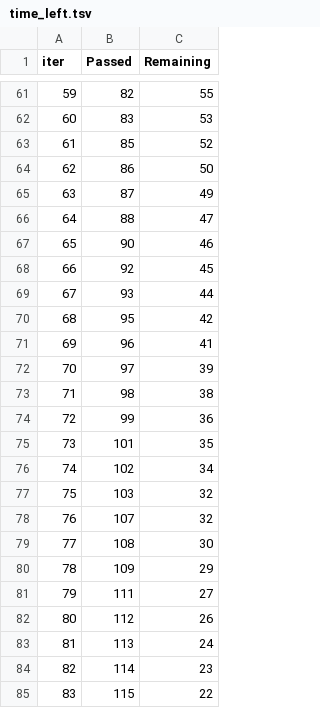
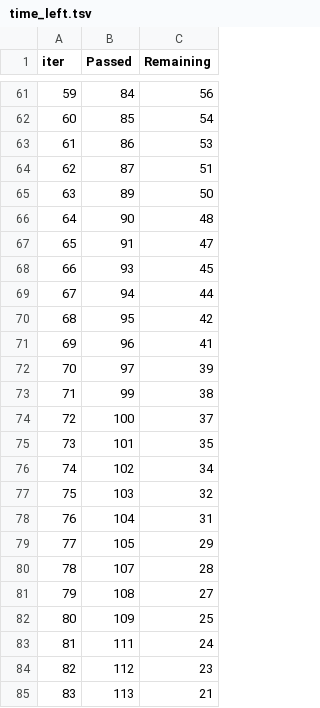
Before and after one commit to theahmadfareed/end_to_end_ml_project, a TSV file: catboost_info/time_left.tsv, drawn as a sheet; only a part is shown, gaps mark what is left out; the diff covers the shown part only.

```diff
--- a/catboost_info/time_left.tsv
+++ b/catboost_info/time_left.tsv
@@ -61,10 +61,10 @@ iter	Passed	Remaining
-59	82	55
-60	83	53
-61	85	52
-62	86	50
-63	87	49
-64	88	47
-65	90	46
-66	92	45
-67	93	44
+59	84	56
+60	85	54
+61	86	53
+62	87	51
+63	89	50
+64	90	48
+65	91	47
+66	93	45
+67	94	44
 68	95	42
@@ -72,4 +72,4 @@ iter	Passed	Remaining
 70	97	39
-71	98	38
-72	99	36
+71	99	38
+72	100	37
 73	101	35
@@ -77,9 +77,9 @@ iter	Passed	Remaining
 75	103	32
-76	107	32
-77	108	30
-78	109	29
-79	111	27
-80	112	26
-81	113	24
-82	114	23
-83	115	22
+76	104	31
+77	105	29
+78	107	28
+79	108	27
+80	109	25
+81	111	24
+82	112	23
+83	113	21
```
Also changed, not shown: 115 edited cells elsewhere in this file, 6 other files.
